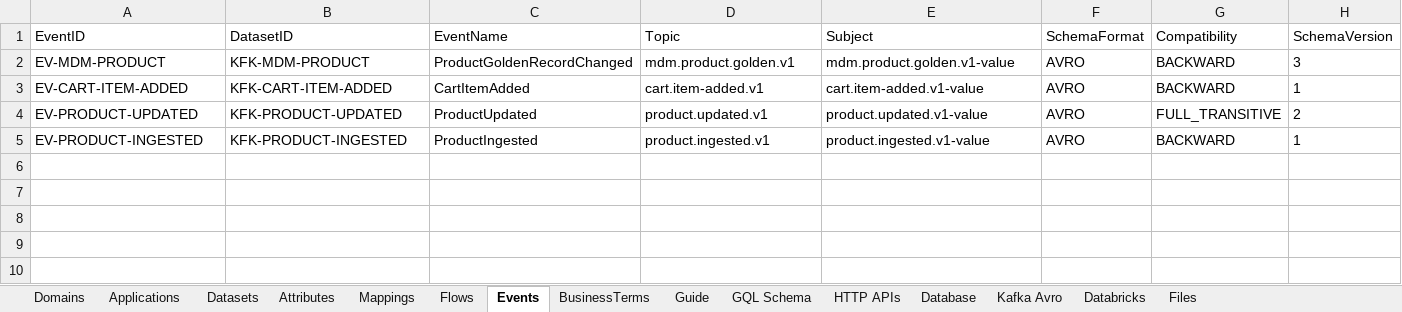
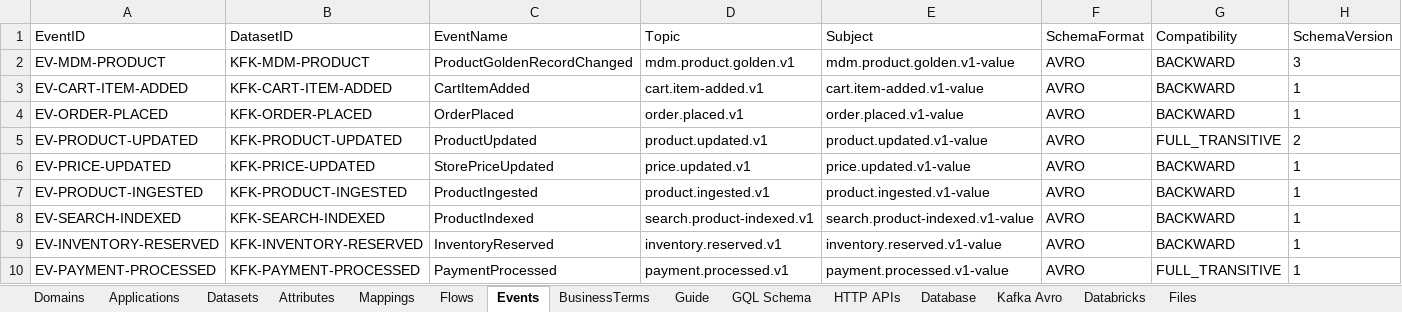
Before and after one commit to sabarikrishnavk/workbench.github.io, an Excel workbook: samples/DataMappingRegistry-sample.xlsx, sheet Events, drawn as a sheet; only a part is shown; values as stored, in another font and other column widths than the file's, no borders; rows hold the shown columns only; the diff names each change by its address in the sheet, - before the commit and + after, or states it on an @@ line.

```diff
--- a/samples/DataMappingRegistry-sample.xlsx (sheet Events)
+++ b/samples/DataMappingRegistry-sample.xlsx (sheet Events)
+row 4: EV-ORDER-PLACED | KFK-ORDER-PLACED | OrderPlaced | order.placed.v1 | order.placed.v1-value | AVRO | BACKWARD | 1
+row 6: EV-PRICE-UPDATED | KFK-PRICE-UPDATED | StorePriceUpdated | price.updated.v1 | price.updated.v1-value | AVRO | BACKWARD | 1
+row 8: EV-SEARCH-INDEXED | KFK-SEARCH-INDEXED | ProductIndexed | search.product-indexed.v1 | search.product-indexed.v1-value | AVRO | BACKWARD | 1
+row 9: EV-INVENTORY-RESERVED | KFK-INVENTORY-RESERVED | InventoryReserved | inventory.reserved.v1 | inventory.reserved.v1-value | AVRO | BACKWARD | 1
+row 10: EV-PAYMENT-PROCESSED | KFK-PAYMENT-PROCESSED | PaymentProcessed | payment.processed.v1 | payment.processed.v1-value | AVRO | FULL_TRANSITIVE | 1
```
Also changed, not shown: sheet HTTP APIs, sheet Attributes, sheet Mappings, sheet Kafka Avro, sheet Database, sheet Datasets, 6 more sheets, 6 other files.
